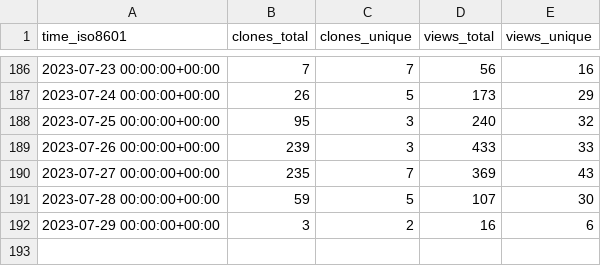
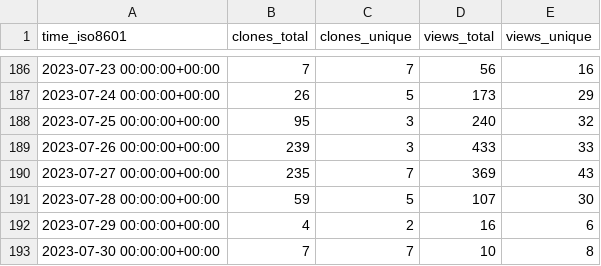
Before and after one commit to TouK/nussknacker-repo-stats, a CSV file: touk/nussknacker/ghrs-data/views_clones_aggregate.csv, drawn as a sheet; only a part is shown, gaps mark what is left out.

```diff
--- a/touk/nussknacker/ghrs-data/views_clones_aggregate.csv
+++ b/touk/nussknacker/ghrs-data/views_clones_aggregate.csv
@@ -191,2 +191,3 @@ time_iso8601,clones_total,clones_unique,views_total,views_unique
 2023-07-28 00:00:00+00:00,59,5,107,30
-2023-07-29 00:00:00+00:00,3,2,16,6
+2023-07-29 00:00:00+00:00,4,2,16,6
+2023-07-30 00:00:00+00:00,7,7,10,8
```
Also changed, not shown: 1 other file.
